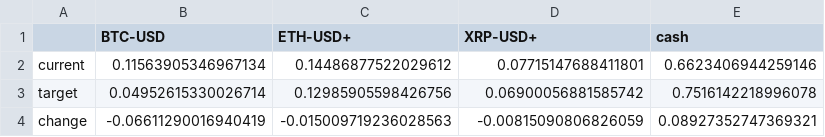
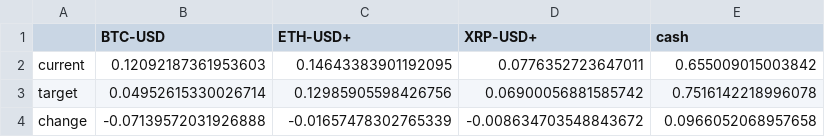
Before and after one commit to forever-am/cryptoriskcontrol-site, a CSV file: series/folio_btc_eth_xrp_alloc.csv, drawn as a sheet.

Commit message:
[crypto_web] 2018-06-25 12:47:00 UTC+0000

```diff
--- a/series/folio_btc_eth_xrp_alloc.csv
+++ b/series/folio_btc_eth_xrp_alloc.csv
@@ -1,4 +1,4 @@
 ,BTC-USD,ETH-USD+,XRP-USD+,cash
-current,0.11563905346967134,0.14486877522029612,0.07715147688411801,0.6623406944259146
+current,0.12092187361953603,0.14643383901192095,0.0776352723647011,0.655009015003842
 target,0.04952615330026714,0.12985905598426756,0.06900056881585742,0.7516142218996078
-change,-0.06611290016940419,-0.015009719236028563,-0.00815090806826059,0.08927352747369321
+change,-0.07139572031926888,-0.01657478302765339,-0.008634703548843672,0.0966052068957658
```
